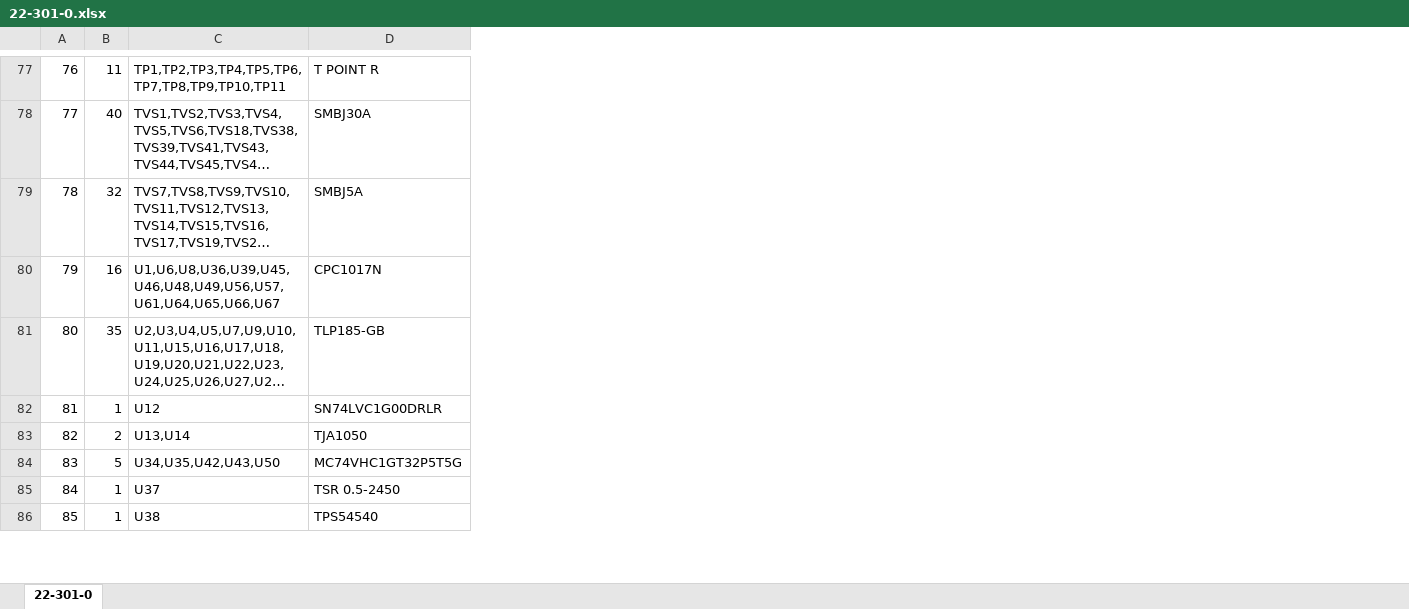
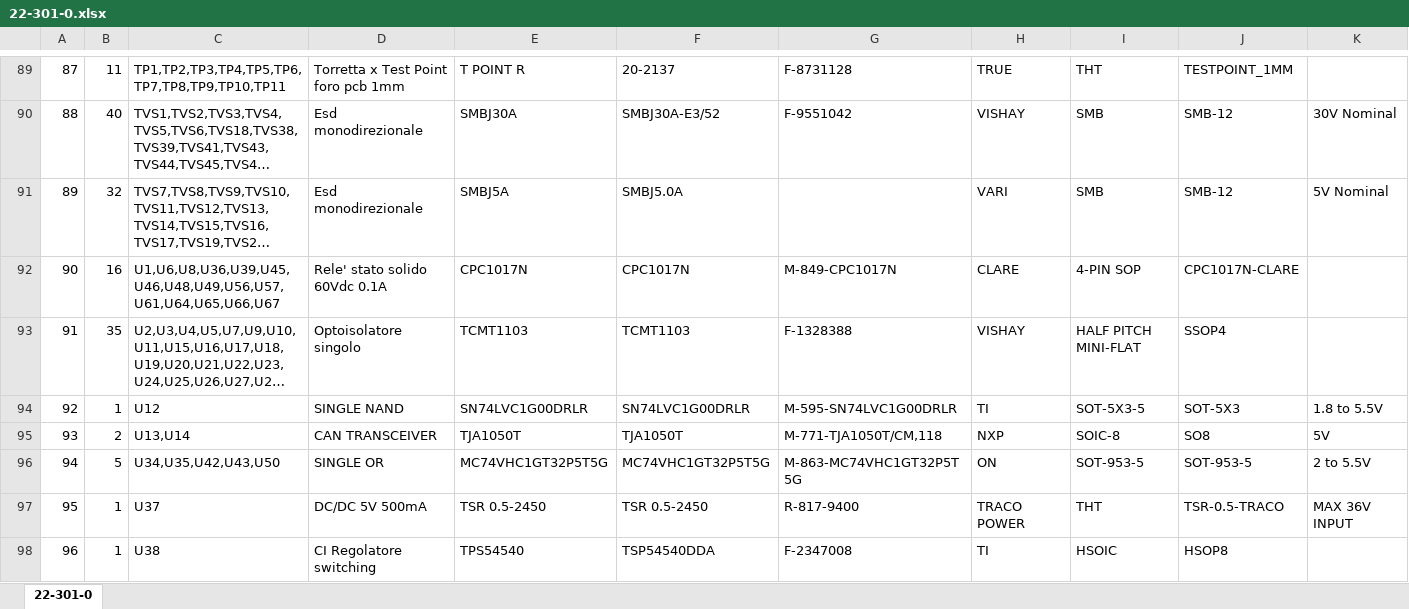
Before and after one commit to marcorispoli/PCB301, an Excel workbook: ORCAD/22-301-0.xlsx, sheet 22-301-0, drawn as a sheet; only a part is shown, gaps mark what is left out; long unchanged cells end in …; values as stored, in another font and other column widths than the file's, no cell formats; addresses are those after the commit; the diff covers the shown part only; the diff names each change by its address in the sheet, - before the commit and + after, or states it on an @@ line.

```diff
--- a/ORCAD/22-301-0.xlsx (sheet 22-301-0)
+++ b/ORCAD/22-301-0.xlsx (sheet 22-301-0)
+column D, rows 89-98: Torretta x Test Point foro pcb 1mm | Esd monodirezionale | Esd monodirezionale | Rele' stato solido 60Vdc 0.1A | Optoisolatore singolo | SINGLE NAND | CAN TRANSCEIVER | SINGLE OR | DC/DC 5V 500mA | CI Regolatore switching
+column F, rows 89-98: 20-2137 | SMBJ30A-E3/52 | SMBJ5.0A | CPC1017N | TCMT1103 | SN74LVC1G00DRLR | TJA1050T | MC74VHC1GT32P5T5G | TSR 0.5-2450 | TSP54540DDA
+column G, rows 89-98: F-8731128 | F-9551042 |  | M-849-CPC1017N | F-1328388 | M-595-SN74LVC1G00DRLR | M-771-TJA1050T/CM,118 | M-863-MC74VHC1GT32P5T5G | R-817-9400 | F-2347008
+column H, rows 89-98: TRUE | VISHAY | VARI | CLARE | VISHAY | TI | NXP | ON | TRACO POWER | TI
+column I, rows 89-98: THT | SMB | SMB | 4-PIN SOP | HALF PITCH MINI-FLAT | SOT-5X3-5 | SOIC-8 | SOT-953-5 | THT | HSOIC
+column J, rows 89-98: TESTPOINT_1MM | SMB-12 | SMB-12 | CPC1017N-CLARE | SSOP4 | SOT-5X3 | SO8 | SOT-953-5 | TSR-0.5-TRACO | HSOP8
+column K, rows 90-97: 30V Nominal | 5V Nominal |  |  | 1.8 to 5.5V | 5V | 2 to 5.5V | MAX 36V INPUT
@@ column A renumbered from row 10 down @@
-E93: TLP185-GB
+E93: TCMT1103
-E95: TJA1050
+E95: TJA1050T
```
Also changed, not shown: 22 added rows, 9 removed rows and 17 edited cells elsewhere in this sheet, cell formats, 8 other files.
